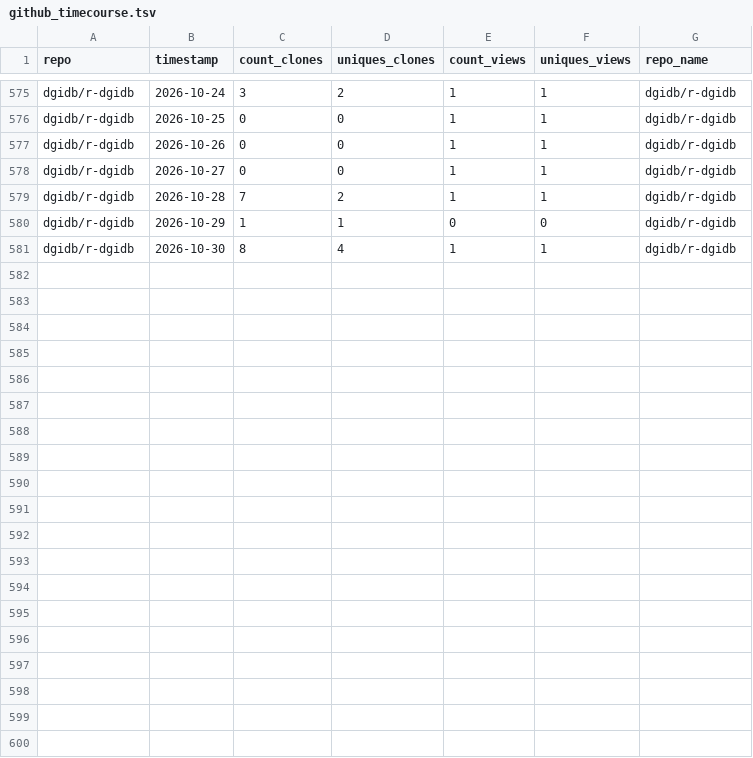
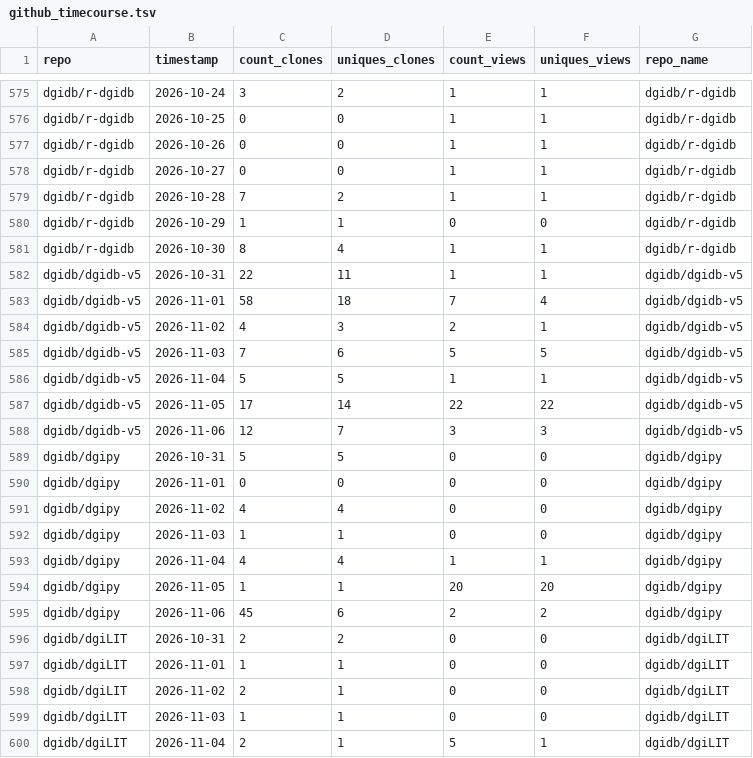
Before and after one commit to acoffman/dgidb-metricminer, a TSV file: metricminer_data/github/github_timecourse.tsv, drawn as a sheet; only a part is shown, gaps mark what is left out; the diff covers the shown part only.

```diff
--- a/metricminer_data/github/github_timecourse.tsv
+++ b/metricminer_data/github/github_timecourse.tsv
@@ -581 +581,20 @@ dgidb/r-dgidb	2026-10-29	1	1	0	0	dgidb/r-dgidb
 dgidb/r-dgidb	2026-10-30	8	4	1	1	dgidb/r-dgidb
+dgidb/dgidb-v5	2026-10-31	22	11	1	1	dgidb/dgidb-v5
+dgidb/dgidb-v5	2026-11-01	58	18	7	4	dgidb/dgidb-v5
+dgidb/dgidb-v5	2026-11-02	4	3	2	1	dgidb/dgidb-v5
+dgidb/dgidb-v5	2026-11-03	7	6	5	5	dgidb/dgidb-v5
+dgidb/dgidb-v5	2026-11-04	5	5	1	1	dgidb/dgidb-v5
+dgidb/dgidb-v5	2026-11-05	17	14	22	22	dgidb/dgidb-v5
+dgidb/dgidb-v5	2026-11-06	12	7	3	3	dgidb/dgidb-v5
+dgidb/dgipy	2026-10-31	5	5	0	0	dgidb/dgipy
+dgidb/dgipy	2026-11-01	0	0	0	0	dgidb/dgipy
+dgidb/dgipy	2026-11-02	4	4	0	0	dgidb/dgipy
+dgidb/dgipy	2026-11-03	1	1	0	0	dgidb/dgipy
+dgidb/dgipy	2026-11-04	4	4	1	1	dgidb/dgipy
+dgidb/dgipy	2026-11-05	1	1	20	20	dgidb/dgipy
+dgidb/dgipy	2026-11-06	45	6	2	2	dgidb/dgipy
+dgidb/dgiLIT	2026-10-31	2	2	0	0	dgidb/dgiLIT
+dgidb/dgiLIT	2026-11-01	1	1	0	0	dgidb/dgiLIT
+dgidb/dgiLIT	2026-11-02	2	1	0	0	dgidb/dgiLIT
+dgidb/dgiLIT	2026-11-03	1	1	0	0	dgidb/dgiLIT
+dgidb/dgiLIT	2026-11-04	2	1	5	1	dgidb/dgiLIT
```
Also changed, not shown: 9 added rows elsewhere in this file, metricminer_data/github/github.tsv.
